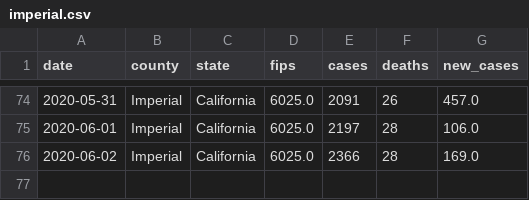
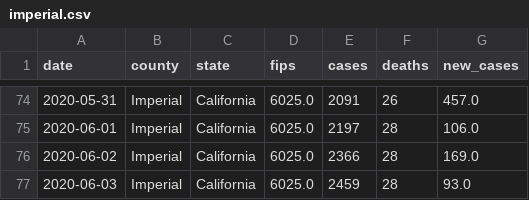
Before and after one commit to ericbooker12/covid_19_by_county, a CSV file: static/county_data/imperial.csv, drawn as a sheet; only a part is shown, gaps mark what is left out.

```diff
--- a/static/county_data/imperial.csv
+++ b/static/county_data/imperial.csv
@@ -76 +76,2 @@ date,county,state,fips,cases,deaths,new_cases
 2020-06-02,Imperial,California,6025.0,2366,28,169.0
+2020-06-03,Imperial,California,6025.0,2459,28,93.0
```
Also changed, not shown: static/county_data/all_counties.csv, static/county_data/san_diego.csv, 3 other files.
